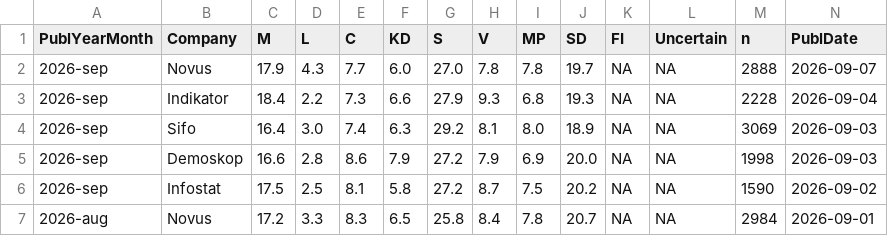
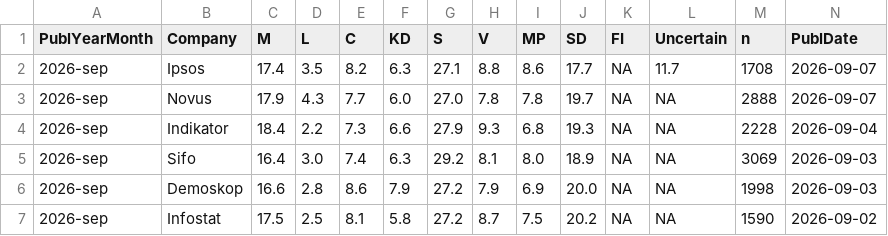
Before and after one commit to willrydh/Into-The-Politicalverse, a CSV file: data/raw/polls/SwedishPolls.csv, drawn as a sheet; only a part is shown; the shorter side is filled out with more unchanged rows; rows hold the shown columns only; the diff names each change by its address in the sheet, - before the commit and + after, or states it on an @@ line.

```diff
--- a/data/raw/polls/SwedishPolls.csv
+++ b/data/raw/polls/SwedishPolls.csv
+row 2: 2026-sep | Ipsos | 17.4 | 3.5 | 8.2 | 6.3 | 27.1 | 8.8 | 8.6 | 17.7 | NA | 11.7 | 1708 | 2026-09-07
```
Also changed, not shown: 3 other files.
